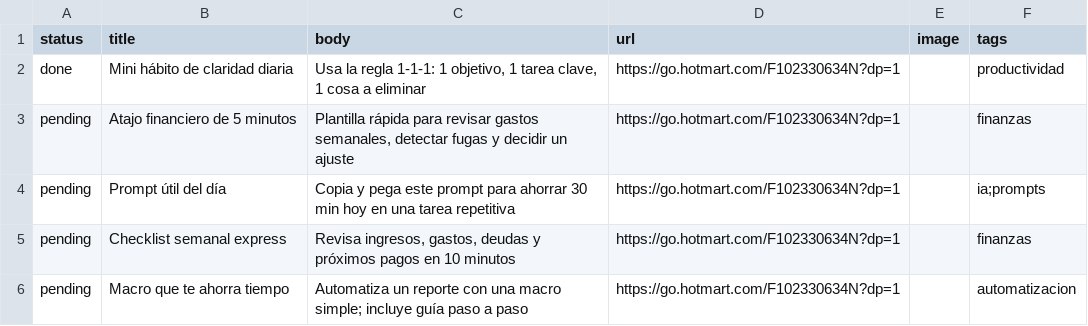
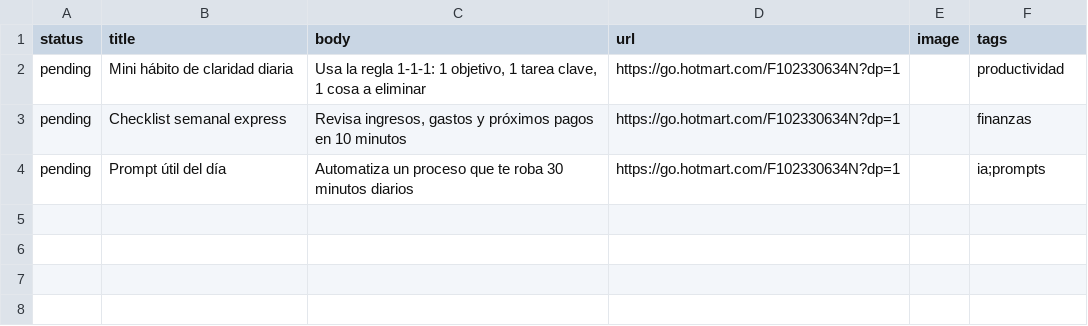
Before and after one commit to finanzasmkpato/finanzasmkpato.github.io, a CSV file: data/queue.csv, drawn as a sheet.

Commit message:
Update queue.csv

```diff
--- a/data/queue.csv
+++ b/data/queue.csv
@@ -1,6 +1,4 @@
 status,title,body,url,image,tags
-done,Mini hábito de claridad diaria,"Usa la regla 1-1-1: 1 objetivo, 1 tarea clave, 1 cosa a eliminar",https://go.hotmart.com/F102330634N?dp=1,,productividad
-pending,Atajo financiero de 5 minutos,"Plantilla rápida para revisar gastos semanales, detectar fugas y decidir un ajuste",https://go.hotmart.com/F102330634N?dp=1,,finanzas
-pending,Prompt útil del día,Copia y pega este prompt para ahorrar 30 min hoy en una tarea repetitiva,https://go.hotmart.com/F102330634N?dp=1,,ia;prompts
-pending,Checklist semanal express,"Revisa ingresos, gastos, deudas y próximos pagos en 10 minutos",https://go.hotmart.com/F102330634N?dp=1,,finanzas
-pending,Macro que te ahorra tiempo,Automatiza un reporte con una macro simple; incluye guía paso a paso,https://go.hotmart.com/F102330634N?dp=1,,automatizacion
+pending,Mini hábito de claridad diaria,"Usa la regla 1-1-1: 1 objetivo, 1 tarea clave, 1 cosa a eliminar",https://go.hotmart.com/F102330634N?dp=1,,productividad
+pending,Checklist semanal express,"Revisa ingresos, gastos y próximos pagos en 10 minutos",https://go.hotmart.com/F102330634N?dp=1,,finanzas
+pending,Prompt útil del día,"Automatiza un proceso que te roba 30 minutos diarios",https://go.hotmart.com/F102330634N?dp=1,,ia;prompts
```
